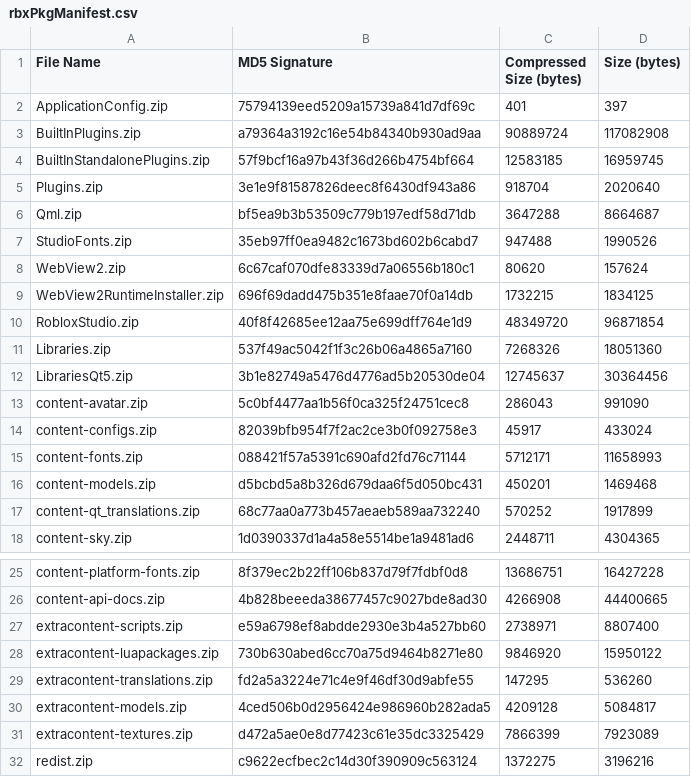
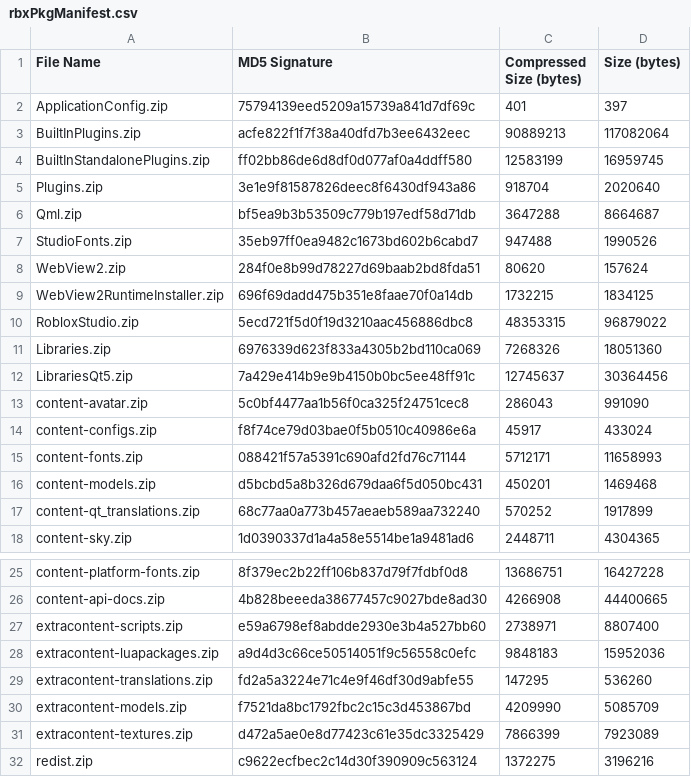
Before and after one commit to totoygamingyt/Roblox-Client-Tracker, a CSV file: rbxPkgManifest.csv, drawn as a sheet; only a part is shown, gaps mark what is left out.

```diff
--- a/rbxPkgManifest.csv
+++ b/rbxPkgManifest.csv
@@ -2,4 +2,4 @@ File Name,MD5 Signature,Compressed Size (bytes),Size (bytes)
 ApplicationConfig.zip,75794139eed5209a15739a841d7df69c,401,397
-BuiltInPlugins.zip,a79364a3192c16e54b84340b930ad9aa,90889724,117082908
-BuiltInStandalonePlugins.zip,57f9bcf16a97b43f36d266b4754bf664,12583185,16959745
+BuiltInPlugins.zip,acfe822f1f7f38a40dfd7b3ee6432eec,90889213,117082064
+BuiltInStandalonePlugins.zip,ff02bb86de6d8df0d077af0a4ddff580,12583199,16959745
 Plugins.zip,3e1e9f81587826deec8f6430df943a86,918704,2020640
@@ -7,9 +7,9 @@ Qml.zip,bf5ea9b3b53509c779b197edf58d71db,3647288,8664687
 StudioFonts.zip,35eb97ff0ea9482c1673bd602b6cabd7,947488,1990526
-WebView2.zip,6c67caf070dfe83339d7a06556b180c1,80620,157624
+WebView2.zip,284f0e8b99d78227d69baab2bd8fda51,80620,157624
 WebView2RuntimeInstaller.zip,696f69dadd475b351e8faae70f0a14db,1732215,1834125
-RobloxStudio.zip,40f8f42685ee12aa75e699dff764e1d9,48349720,96871854
-Libraries.zip,537f49ac5042f1f3c26b06a4865a7160,7268326,18051360
-LibrariesQt5.zip,3b1e82749a5476d4776ad5b20530de04,12745637,30364456
+RobloxStudio.zip,5ecd721f5d0f19d3210aac456886dbc8,48353315,96879022
+Libraries.zip,6976339d623f833a4305b2bd110ca069,7268326,18051360
+LibrariesQt5.zip,7a429e414b9e9b4150b0bc5ee48ff91c,12745637,30364456
 content-avatar.zip,5c0bf4477aa1b56f0ca325f24751cec8,286043,991090
-content-configs.zip,82039bfb954f7f2ac2ce3b0f092758e3,45917,433024
+content-configs.zip,f8f74ce79d03bae0f5b0510c40986e6a,45917,433024
 content-fonts.zip,088421f57a5391c690afd2fd76c71144,5712171,11658993
@@ -27,5 +27,5 @@ content-api-docs.zip,4b828beeeda38677457c9027bde8ad30,4266908,44400665
 extracontent-scripts.zip,e59a6798ef8abdde2930e3b4a527bb60,2738971,8807400
-extracontent-luapackages.zip,730b630abed6cc70a75d9464b8271e80,9846920,15950122
+extracontent-luapackages.zip,a9d4d3c66ce50514051f9c56558c0efc,9848183,15952036
 extracontent-translations.zip,fd2a5a3224e71c4e9f46df30d9abfe55,147295,536260
-extracontent-models.zip,4ced506b0d2956424e986960b282ada5,4209128,5084817
+extracontent-models.zip,f7521da8bc1792fbc2c15c3d453867bd,4209990,5085709
 extracontent-textures.zip,d472a5ae0e8d77423c61e35dc3325429,7866399,7923089
```
Also changed, not shown: BuiltInPlugins/GameSettings/Src/Resources/LocalizedStrings.csv, 11 other files.
